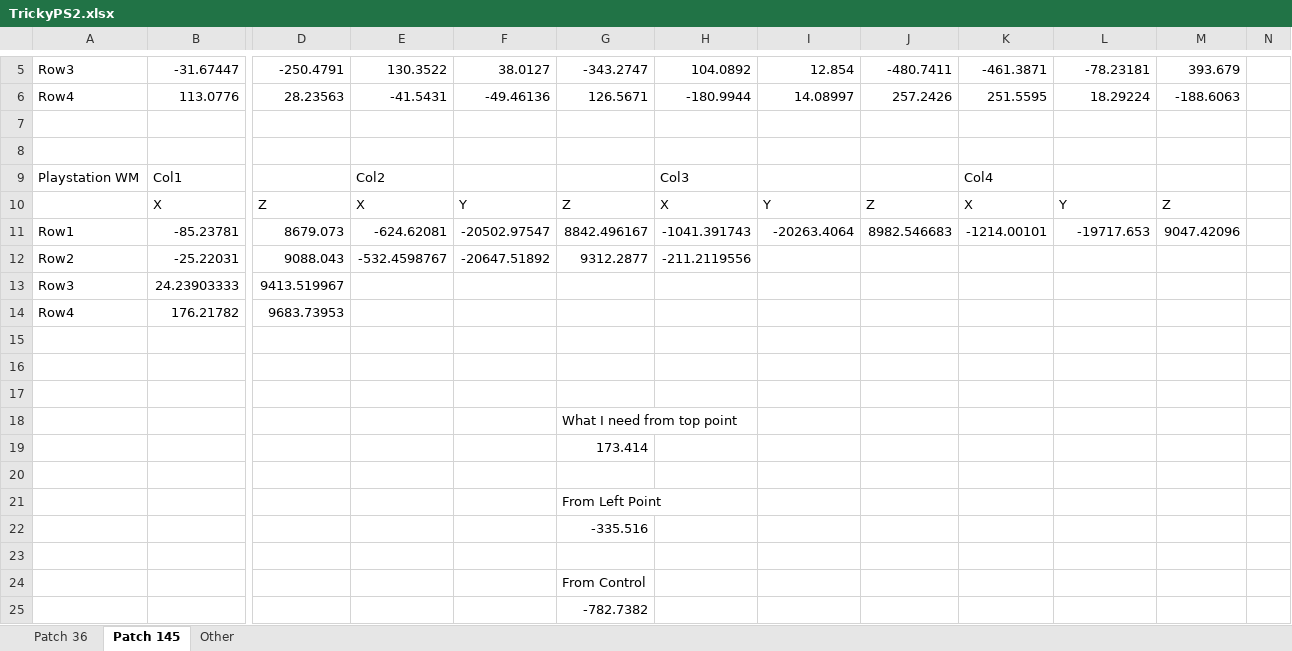
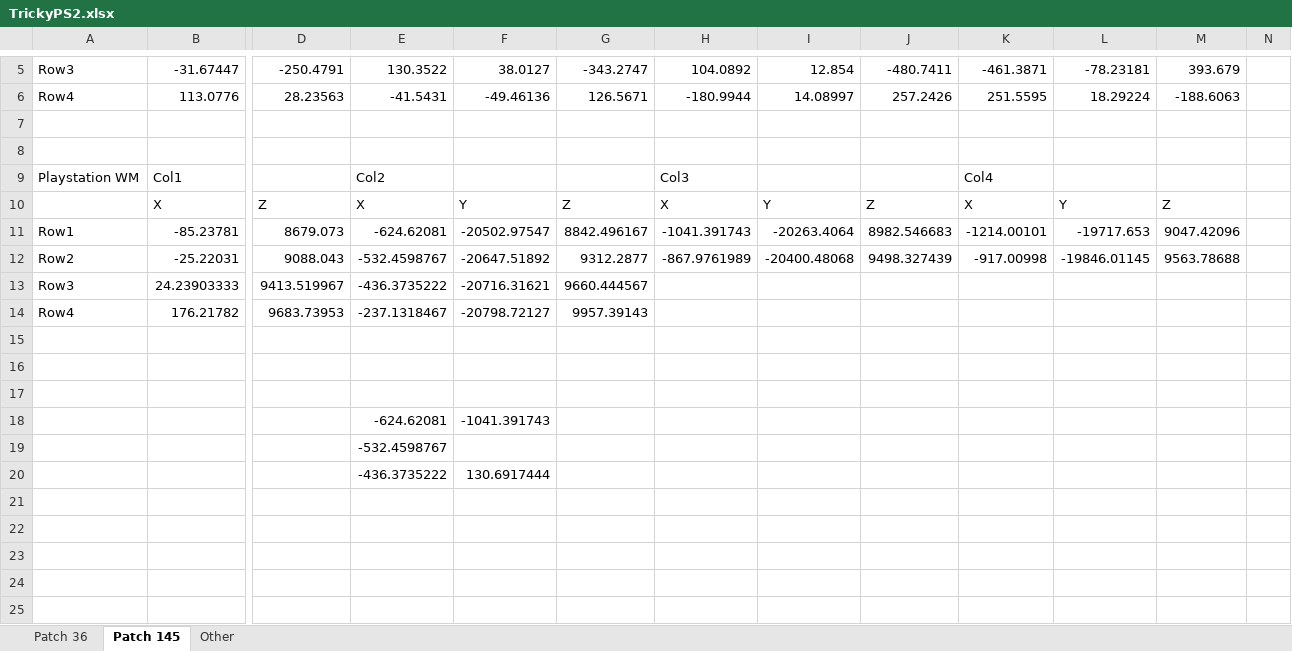
Before and after one commit to Linkz64/SSX-Research, an Excel workbook: Research_Dump/Bézier Surface Patches/TrickyPS2.xlsx, sheet Patch 145, drawn as a sheet; only a part is shown, gaps mark what is left out; values as stored, in another font and other column widths than the file's, no cell formats; charts and pictures not drawn; removed rows and columns are numbered as before the commit, all else as after; rows hold the shown columns only; the diff names each change by its address in the sheet, - before the commit and + after, or states it on an @@ line.

Commit message:
12/16 Patch Research

```diff
--- a/Research_Dump/Bézier Surface Patches/TrickyPS2.xlsx (sheet Patch 145)
+++ b/Research_Dump/Bézier Surface Patches/TrickyPS2.xlsx (sheet Patch 145)
-H12: -211.2119556
+H12: -867.9761989
-I12: (empty)
+I12: -20400.48068
-J12: (empty)
+J12: 9498.327439
-K12: (empty)
+K12: -917.00998
-L12: (empty)
+L12: -19846.01145
-M12: (empty)
+M12: 9563.78688
-E13: (empty)
+E13: -436.3735222
-F13: (empty)
+F13: -20716.31621
-G13: (empty)
+G13: 9660.444567
-E14: (empty)
+E14: -237.1318467
-F14: (empty)
+F14: -20798.72127
-G14: (empty)
+G14: 9957.39143
-row 18:  |  |  |  |  | What I need from top point
-row 19:  |  |  |  |  | 173.414
-row 18: (empty)
+row 18:  |  |  | -624.62081 | -1041.391743
-row 21:  |  |  |  |  | From Left Point
-row 22:  |  |  |  |  | -335.516
-E19: (empty)
+E19: -532.4598767
-row 24:  |  |  |  |  | From Control
-row 25:  |  |  |  |  | -782.7382
+row 20:  |  |  | -436.3735222 | 130.6917444
```
Also changed, not shown: sheet Patch 36, cell formats, formulas that keep their value, charts or pictures.
